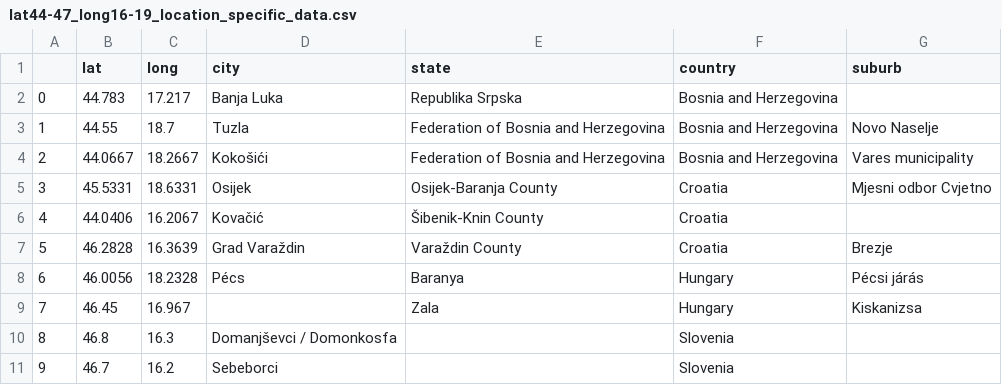
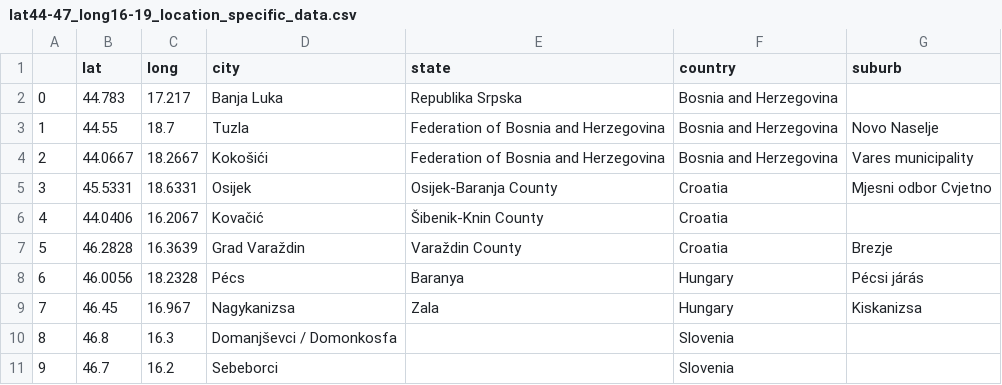
Before and after one commit to akurre/vaycay_v2, a CSV file: vaycay/city_data/lat44-47_long16-19_location_specific_data.csv, drawn as a sheet.

```diff
--- a/vaycay/city_data/lat44-47_long16-19_location_specific_data.csv
+++ b/vaycay/city_data/lat44-47_long16-19_location_specific_data.csv
@@ -8,3 +8,3 @@
 6,46.0056,18.2328,Pécs,Baranya,Hungary,Pécsi járás
-7,46.45,16.967,,Zala,Hungary,Kiskanizsa
+7,46.45,16.967,Nagykanizsa,Zala,Hungary,Kiskanizsa
 8,46.8,16.3,Domanjševci / Domonkosfa,,Slovenia,
```
Also changed, not shown: 4 other files.
